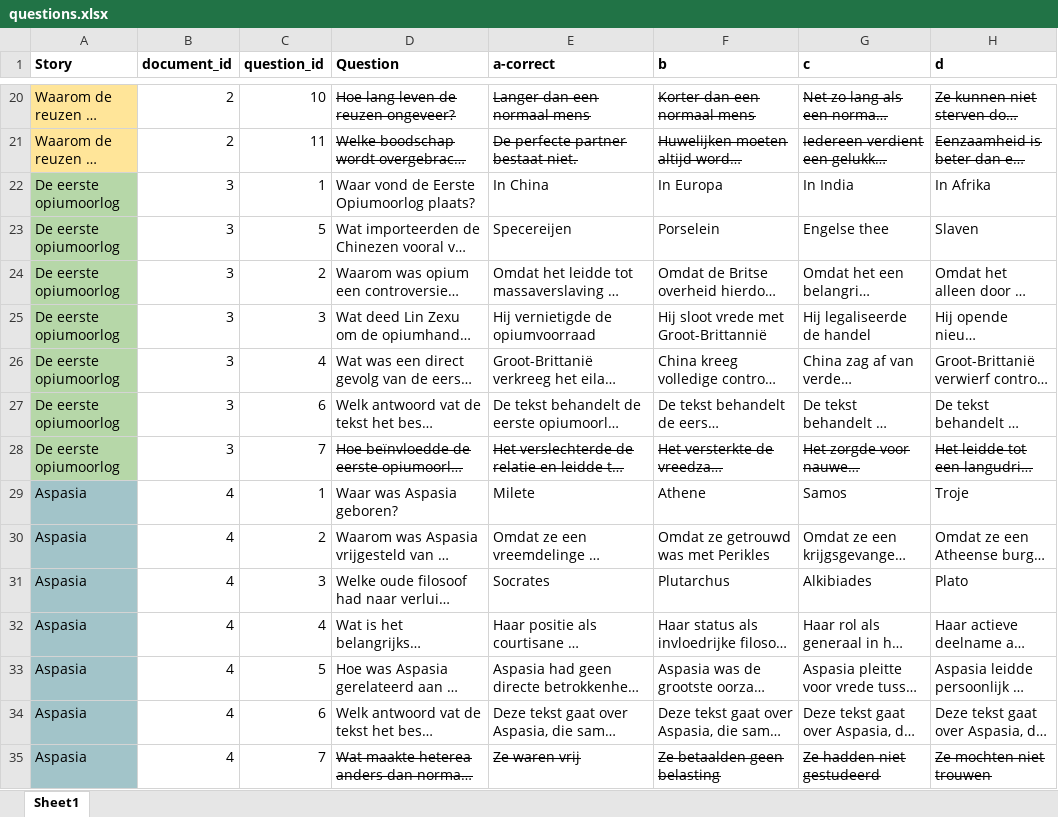
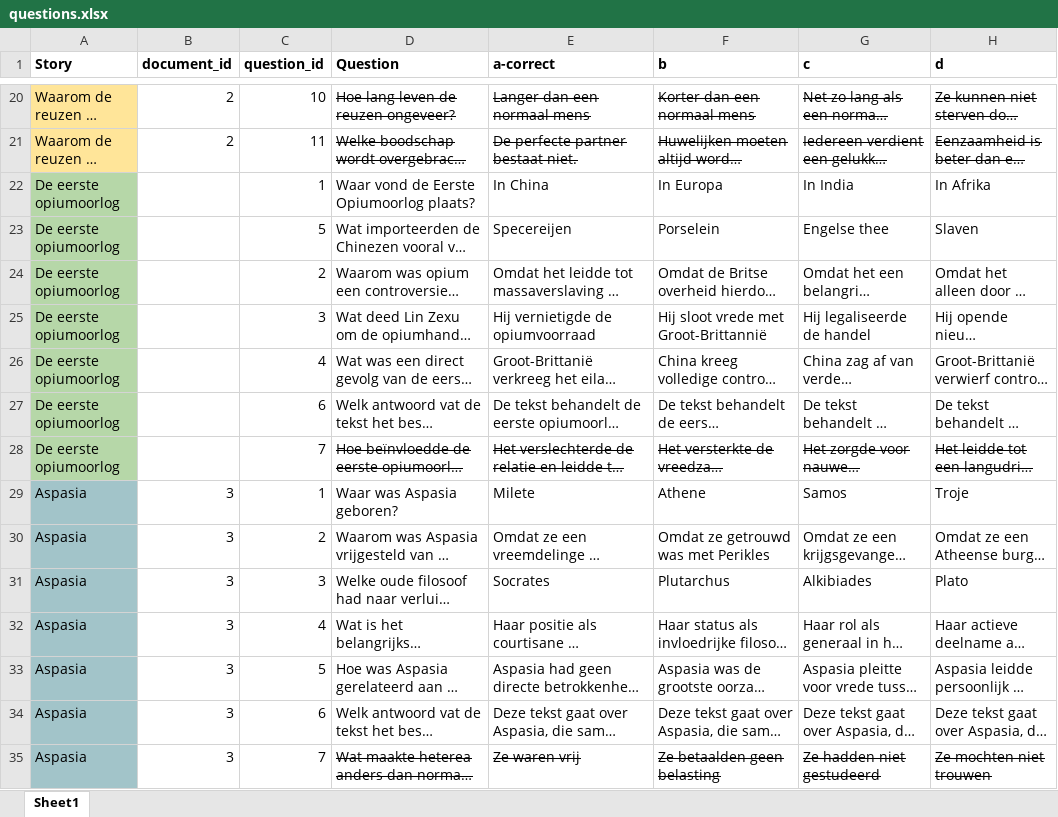
Before and after one commit to saraoe/natural-stories-dutch, an Excel workbook: experiment/questions.xlsx, sheet Sheet1, drawn as a sheet; only a part is shown, gaps mark what is left out; long unchanged cells end in …; values as stored, in another font and other column widths than the file's, no borders; charts and pictures and conditional formats not drawn; the diff covers the shown part only; the diff names each change by its address in the sheet, - before the commit and + after, or states it on an @@ line.

Commit message:
new indices

```diff
--- a/experiment/questions.xlsx (sheet Sheet1)
+++ b/experiment/questions.xlsx (sheet Sheet1)
-B22:B28 (document_id): 3
+B22:B28 (document_id): (empty)
-B29:B35 (document_id): 4
+B29:B35 (document_id): 3
```
Also changed, not shown: 56 edited cells elsewhere in this sheet, charts or pictures.
